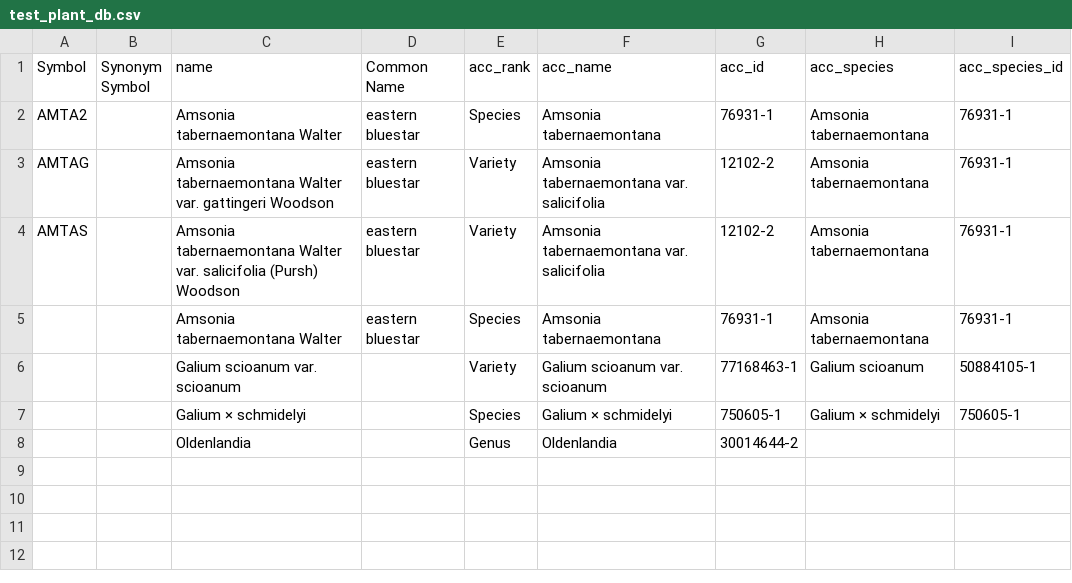
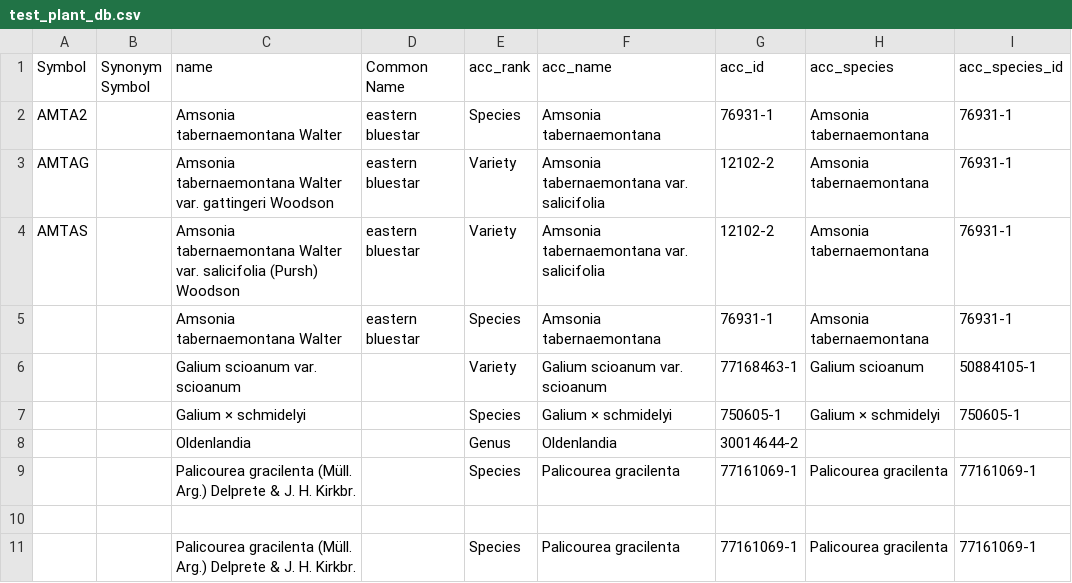
Before and after one commit to alrichardbollans/mining_trait_data, a CSV file: name_matching_cleaning/unit_tests/test_inputs/test_plant_db.csv, drawn as a sheet; the diff names each change by its address in the sheet, - before the commit and + after, or states it on an @@ line.

```diff
--- a/name_matching_cleaning/unit_tests/test_inputs/test_plant_db.csv
+++ b/name_matching_cleaning/unit_tests/test_inputs/test_plant_db.csv
+row 9:  |  | Palicourea gracilenta (Müll. Arg.) Delprete & J. H. Kirkbr. |  | Species | Palicourea gracilenta | 77161069-1 | Palicourea gracilenta | 77161069-1
+row 10: (empty)
+row 11:  |  | Palicourea gracilenta (Müll. Arg.) Delprete & J. H. Kirkbr. |  | Species | Palicourea gracilenta | 77161069-1 | Palicourea gracilenta | 77161069-1
```
Also changed, not shown: 6 other files.
